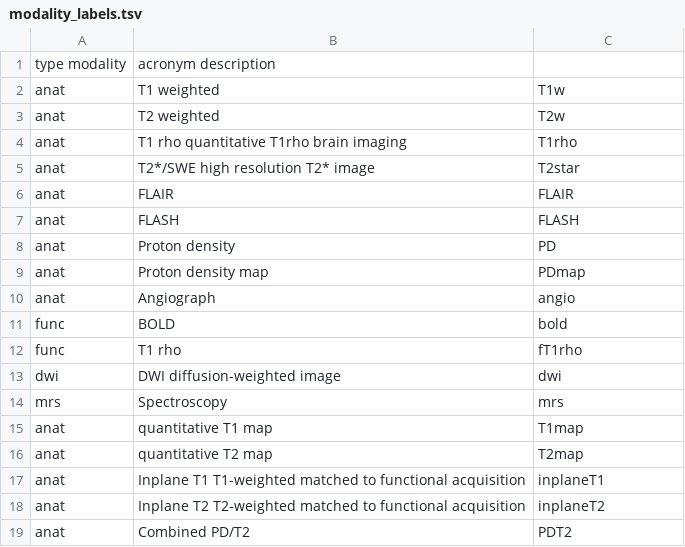
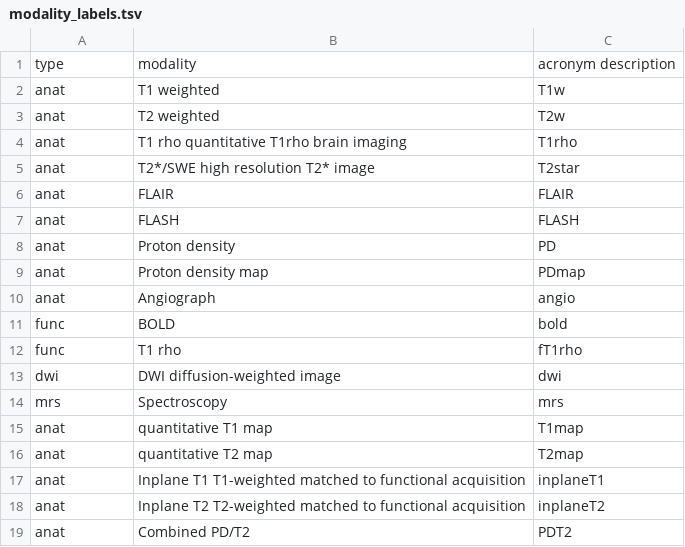
Before and after one commit to TKoscik/nimg_core, a TSV file: lut/modality_labels.tsv, drawn as a sheet; removed rows and columns are numbered as before the commit, all else as after; the diff names each change by its address in the sheet, - before the commit and + after, or states it on an @@ line.

Commit message:
Update modality_labels.tsv

```diff
--- a/lut/modality_labels.tsv
+++ b/lut/modality_labels.tsv
-row 1: type modality | acronym description
+row 1: type | modality | acronym description
```
